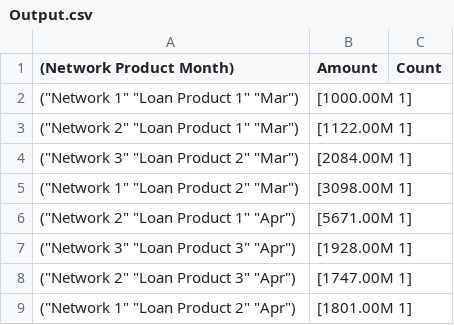
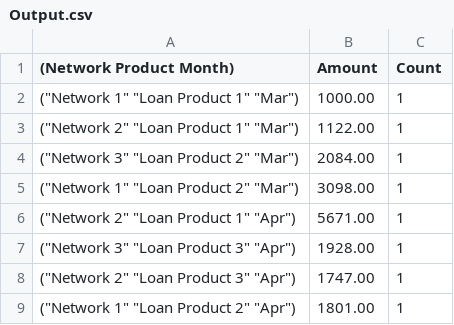
Before and after one commit to ernstroux/loan-aggregator, a CSV file: Output.csv, drawn as a sheet.

Commit message:
fix output format

```diff
--- a/Output.csv
+++ b/Output.csv
@@ -1,9 +1,9 @@
 (Network Product Month),Amount,Count
-("Network 1" "Loan Product 1" "Mar"),[1000.00M 1]
-("Network 2" "Loan Product 1" "Mar"),[1122.00M 1]
-("Network 3" "Loan Product 2" "Mar"),[2084.00M 1]
-("Network 1" "Loan Product 2" "Mar"),[3098.00M 1]
-("Network 2" "Loan Product 1" "Apr"),[5671.00M 1]
-("Network 3" "Loan Product 3" "Apr"),[1928.00M 1]
-("Network 2" "Loan Product 3" "Apr"),[1747.00M 1]
-("Network 1" "Loan Product 2" "Apr"),[1801.00M 1]
+("Network 1" "Loan Product 1" "Mar"),1000.00,1
+("Network 2" "Loan Product 1" "Mar"),1122.00,1
+("Network 3" "Loan Product 2" "Mar"),2084.00,1
+("Network 1" "Loan Product 2" "Mar"),3098.00,1
+("Network 2" "Loan Product 1" "Apr"),5671.00,1
+("Network 3" "Loan Product 3" "Apr"),1928.00,1
+("Network 2" "Loan Product 3" "Apr"),1747.00,1
+("Network 1" "Loan Product 2" "Apr"),1801.00,1
```
Also changed, not shown: 4 other files.
